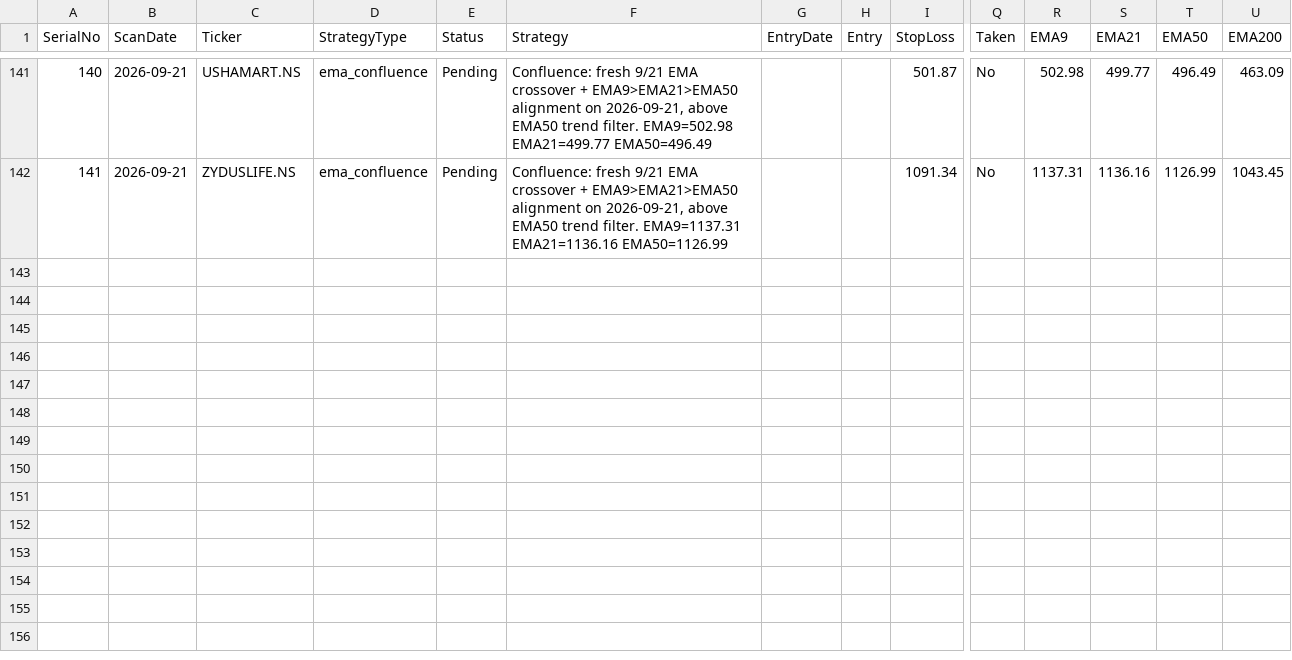
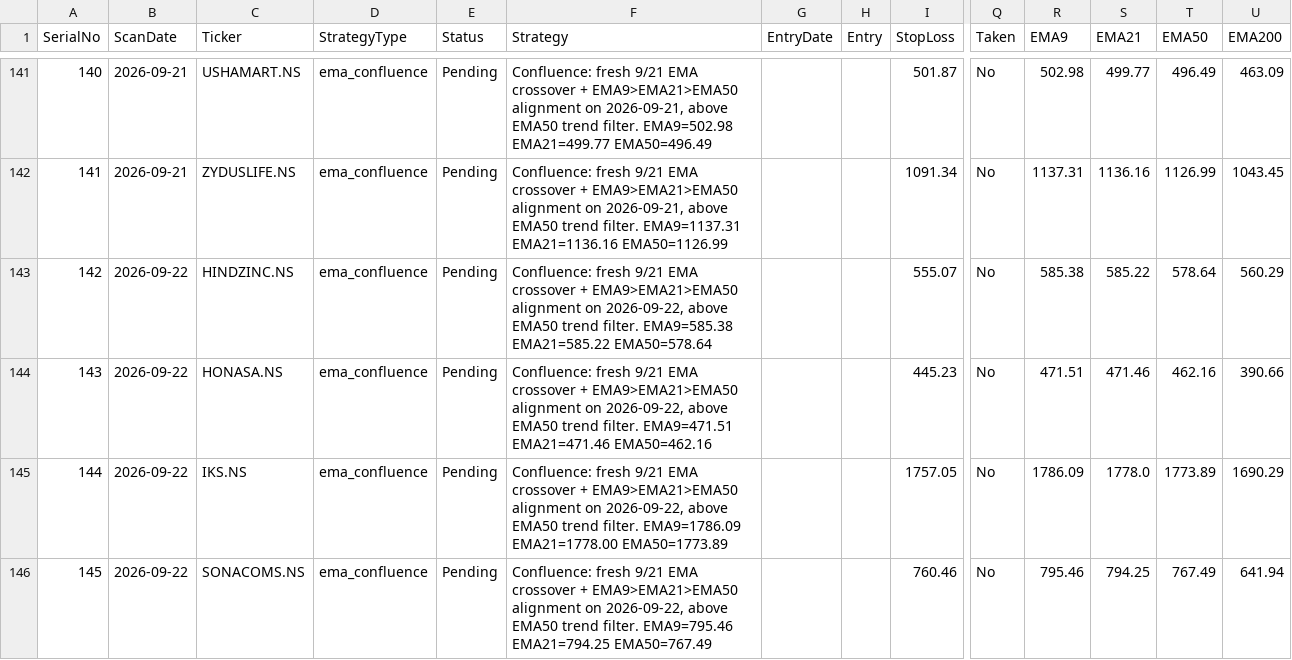
Before and after one commit to Jinish2023/ema_swing, a CSV file: results.csv, drawn as a sheet; only a part is shown, gaps mark what is left out; rows hold the shown columns only; the diff names each change by its address in the sheet, - before the commit and + after, or states it on an @@ line.

Commit message:
Update results.csv (scan)

```diff
--- a/results.csv
+++ b/results.csv
+row 143: 142 | 2026-09-22 | HINDZINC.NS | ema_confluence | Pending | Confluence: fresh 9/21 EMA crossover + EMA9>EMA21>EMA50 alignment on 2026-09-22, above EMA50 trend filter. EMA9=585.38 EMA21=585.22 EMA50=578.64 |  |  | 555.07 | No | 585.38 | 585.22 | 578.64 | 560.29
+row 144: 143 | 2026-09-22 | HONASA.NS | ema_confluence | Pending | Confluence: fresh 9/21 EMA crossover + EMA9>EMA21>EMA50 alignment on 2026-09-22, above EMA50 trend filter. EMA9=471.51 EMA21=471.46 EMA50=462.16 |  |  | 445.23 | No | 471.51 | 471.46 | 462.16 | 390.66
+row 145: 144 | 2026-09-22 | IKS.NS | ema_confluence | Pending | Confluence: fresh 9/21 EMA crossover + EMA9>EMA21>EMA50 alignment on 2026-09-22, above EMA50 trend filter. EMA9=1786.09 EMA21=1778.00 EMA50=1773.89 |  |  | 1757.05 | No | 1786.09 | 1778.0 | 1773.89 | 1690.29
+row 146: 145 | 2026-09-22 | SONACOMS.NS | ema_confluence | Pending | Confluence: fresh 9/21 EMA crossover + EMA9>EMA21>EMA50 alignment on 2026-09-22, above EMA50 trend filter. EMA9=795.46 EMA21=794.25 EMA50=767.49 |  |  | 760.46 | No | 795.46 | 794.25 | 767.49 | 641.94
```
